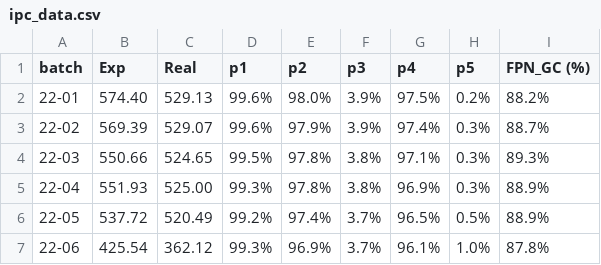
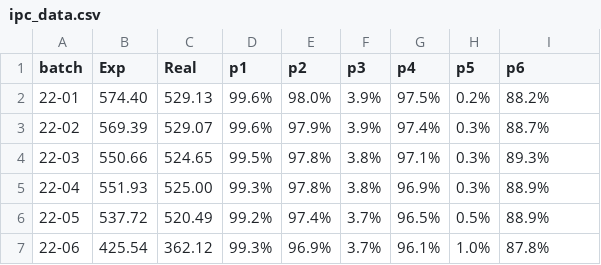
Before and after one commit to imbiotech/skbtML, a CSV file: ipc_data.csv, drawn as a sheet; only a part is shown.

Commit message:
123

```diff
--- a/ipc_data.csv
+++ b/ipc_data.csv
@@ -1,2 +1,2 @@
-batch,Exp,Real,p1,p2,p3,p4,p5,FPN_GC (%)
+batch,Exp,Real,p1,p2,p3,p4,p5,p6
 22-01,574.40,529.13,99.6%,98.0%,3.9%,97.5%,0.2%,88.2%
```
